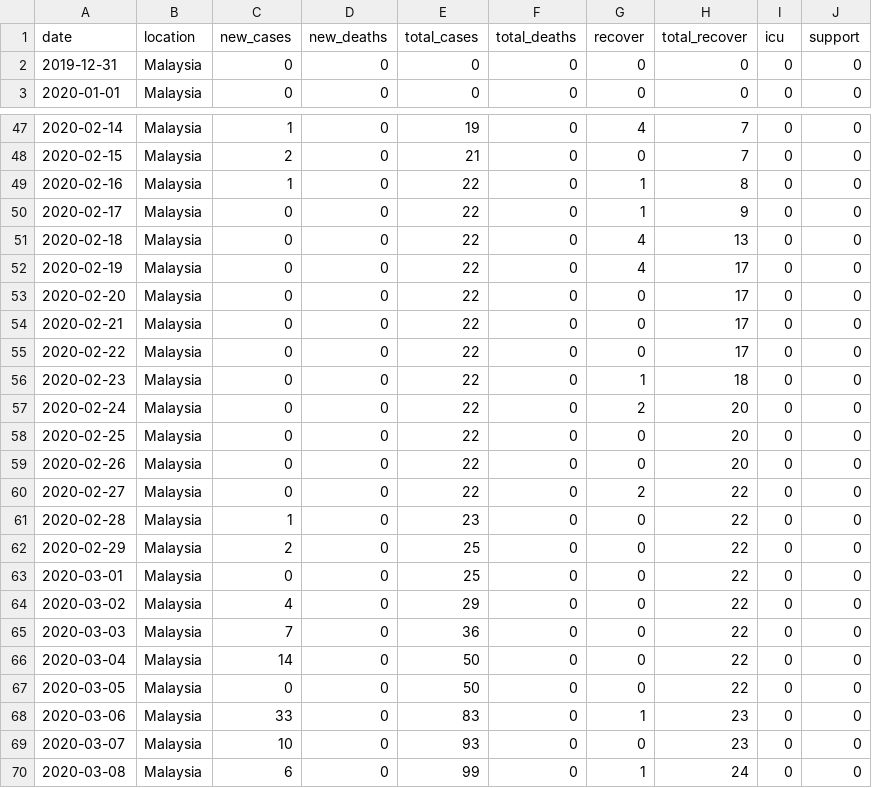
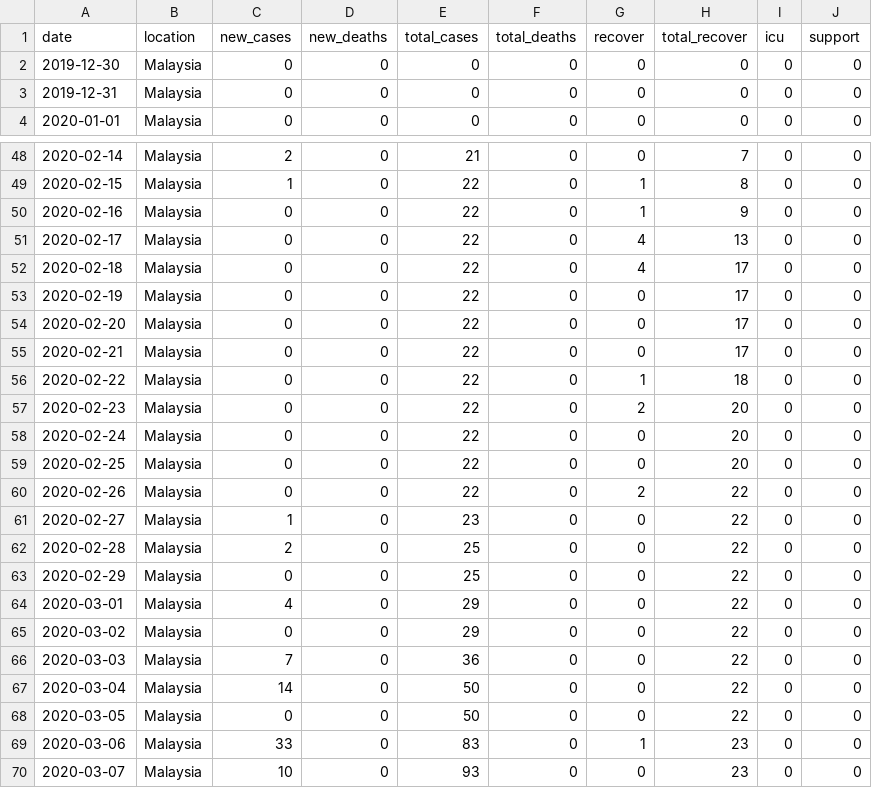
Before and after one commit to wnarifin/covid-19-malaysia, a CSV file: covid-19_my.csv, drawn as a sheet; only a part is shown, gaps mark what is left out; the shorter side is filled out with more unchanged rows; the diff covers the shown part only.

```diff
--- a/covid-19_my.csv
+++ b/covid-19_my.csv
@@ -1,2 +1,3 @@
 "date","location","new_cases","new_deaths","total_cases","total_deaths","recover","total_recover","icu","support"
+2019-12-30,"Malaysia",0,0,0,0,0,0,0,0
 2019-12-31,"Malaysia",0,0,0,0,0,0,0,0
@@ -47,19 +48,19 @@
-2020-02-14,"Malaysia",1,0,19,0,4,7,0,0
-2020-02-15,"Malaysia",2,0,21,0,0,7,0,0
-2020-02-16,"Malaysia",1,0,22,0,1,8,0,0
-2020-02-17,"Malaysia",0,0,22,0,1,9,0,0
-2020-02-18,"Malaysia",0,0,22,0,4,13,0,0
-2020-02-19,"Malaysia",0,0,22,0,4,17,0,0
+2020-02-14,"Malaysia",2,0,21,0,0,7,0,0
+2020-02-15,"Malaysia",1,0,22,0,1,8,0,0
+2020-02-16,"Malaysia",0,0,22,0,1,9,0,0
+2020-02-17,"Malaysia",0,0,22,0,4,13,0,0
+2020-02-18,"Malaysia",0,0,22,0,4,17,0,0
+2020-02-19,"Malaysia",0,0,22,0,0,17,0,0
 2020-02-20,"Malaysia",0,0,22,0,0,17,0,0
 2020-02-21,"Malaysia",0,0,22,0,0,17,0,0
-2020-02-22,"Malaysia",0,0,22,0,0,17,0,0
-2020-02-23,"Malaysia",0,0,22,0,1,18,0,0
-2020-02-24,"Malaysia",0,0,22,0,2,20,0,0
+2020-02-22,"Malaysia",0,0,22,0,1,18,0,0
+2020-02-23,"Malaysia",0,0,22,0,2,20,0,0
+2020-02-24,"Malaysia",0,0,22,0,0,20,0,0
 2020-02-25,"Malaysia",0,0,22,0,0,20,0,0
-2020-02-26,"Malaysia",0,0,22,0,0,20,0,0
-2020-02-27,"Malaysia",0,0,22,0,2,22,0,0
-2020-02-28,"Malaysia",1,0,23,0,0,22,0,0
-2020-02-29,"Malaysia",2,0,25,0,0,22,0,0
-2020-03-01,"Malaysia",0,0,25,0,0,22,0,0
-2020-03-02,"Malaysia",4,0,29,0,0,22,0,0
+2020-02-26,"Malaysia",0,0,22,0,2,22,0,0
+2020-02-27,"Malaysia",1,0,23,0,0,22,0,0
+2020-02-28,"Malaysia",2,0,25,0,0,22,0,0
+2020-02-29,"Malaysia",0,0,25,0,0,22,0,0
+2020-03-01,"Malaysia",4,0,29,0,0,22,0,0
+2020-03-02,"Malaysia",0,0,29,0,0,22,0,0
 2020-03-03,"Malaysia",7,0,36,0,0,22,0,0
```
Also changed, not shown: 32 edited cells elsewhere in this file, covid-19_my_full.csv, 1 other file.
